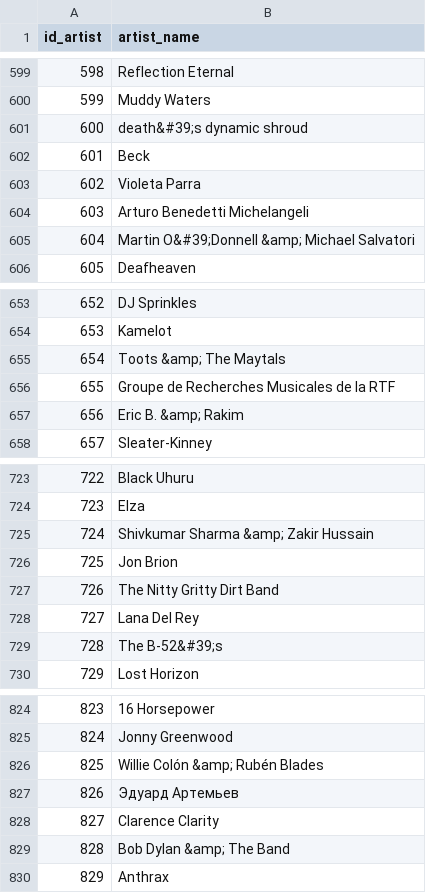
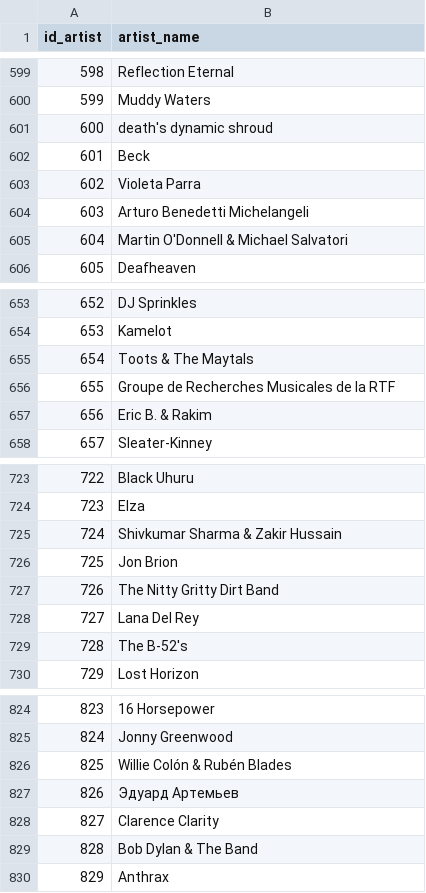
Before and after one commit to mojcabozic/Analiza-najpopularnejsih-albumov, a CSV file: artists.csv, drawn as a sheet; only a part is shown, gaps mark what is left out; the diff covers the shown part only.

```diff
--- a/artists.csv
+++ b/artists.csv
@@ -600,3 +600,3 @@ id_artist,artist_name
 599,Muddy Waters
-600,death&#39;s dynamic shroud
+600,death's dynamic shroud
 601,Beck
@@ -604,3 +604,3 @@ id_artist,artist_name
 603,Arturo Benedetti Michelangeli
-604,Martin O&#39;Donnell &amp; Michael Salvatori
+604,Martin O'Donnell & Michael Salvatori
 605,Deafheaven
@@ -654,5 +654,5 @@ id_artist,artist_name
 653,Kamelot
-654,Toots &amp; The Maytals
+654,Toots & The Maytals
 655,Groupe de Recherches Musicales de la RTF
-656,Eric B. &amp; Rakim
+656,Eric B. & Rakim
 657,Sleater-Kinney
@@ -724,3 +724,3 @@ id_artist,artist_name
 723,Elza
-724,Shivkumar Sharma &amp; Zakir Hussain
+724,Shivkumar Sharma & Zakir Hussain
 725,Jon Brion
@@ -728,3 +728,3 @@ id_artist,artist_name
 727,Lana Del Rey
-728,The B-52&#39;s
+728,The B-52's
 729,Lost Horizon
@@ -825,6 +825,6 @@ id_artist,artist_name
 824,Jonny Greenwood
-825,Willie Colón &amp; Rubén Blades
+825,Willie Colón & Rubén Blades
 826,Эдуард Артемьев
 827,Clarence Clarity
-828,Bob Dylan &amp; The Band
+828,Bob Dylan & The Band
 829,Anthrax
```
Also changed, not shown: 55 edited cells elsewhere in this file, artists_and_albums.csv, genres.csv, 3 other files.
